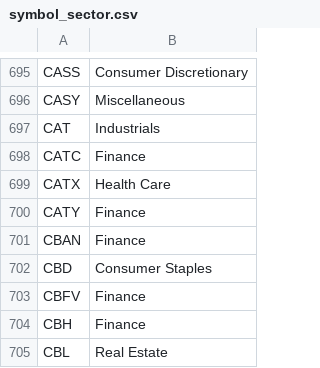
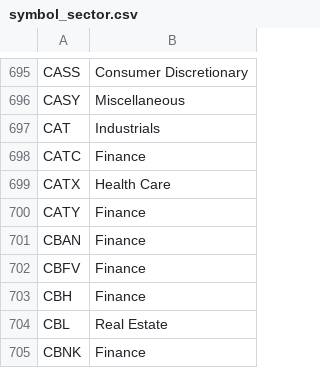
Before and after one commit to Michael-Chiang/BDSE34_Team2, a CSV file: stock_data_cleaned/symbol_sector.csv, drawn as a sheet; only a part is shown, gaps mark what is left out; the shorter side is filled out with more unchanged rows; the diff names each change by its address in the sheet, - before the commit and + after, or states it on an @@ line.

Commit message:
sync from 尚霖， delete CBD stockID

```diff
--- a/stock_data_cleaned/symbol_sector.csv
+++ b/stock_data_cleaned/symbol_sector.csv
-row 702: CBD | Consumer Staples
```
Also changed, not shown: 1 other file.
